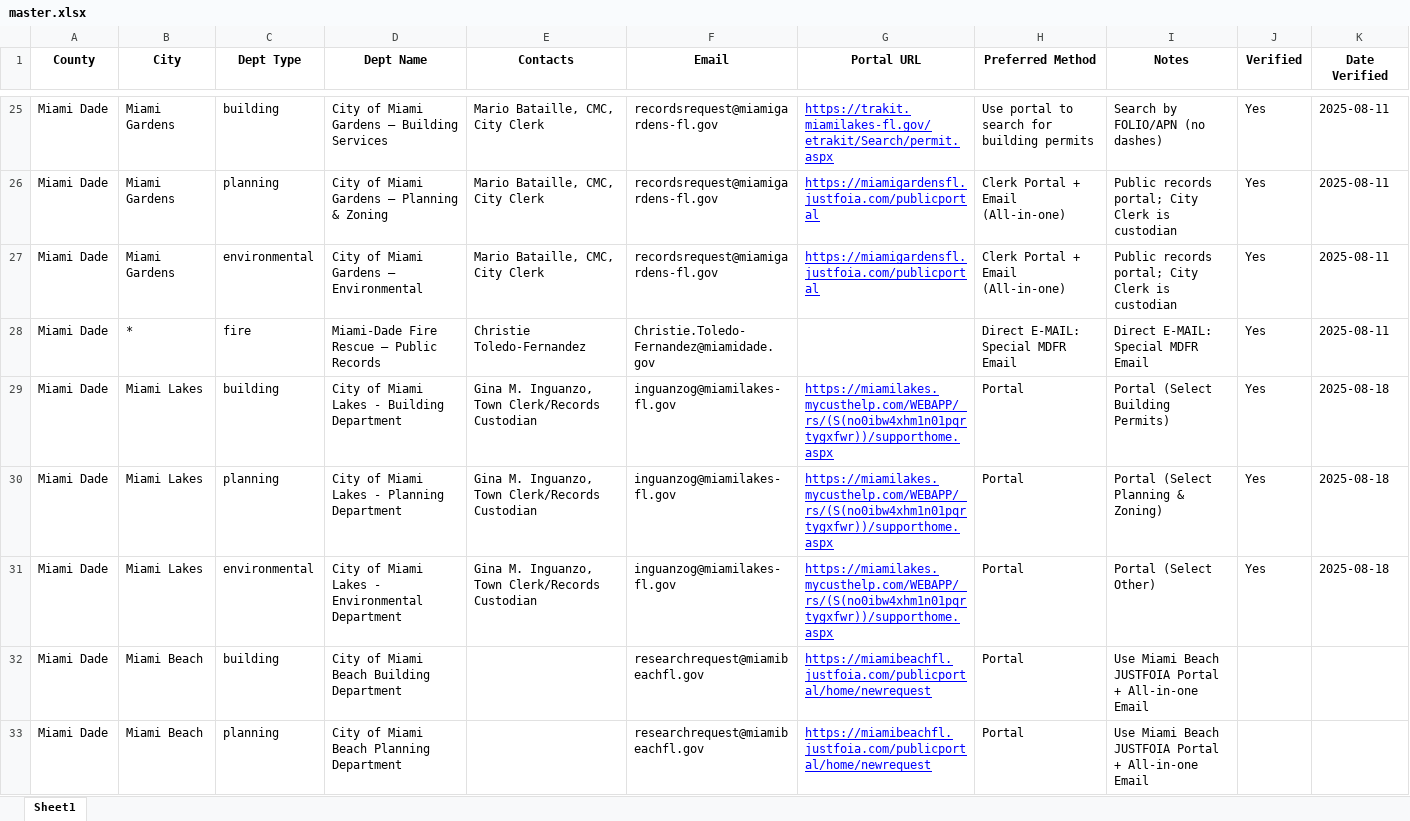
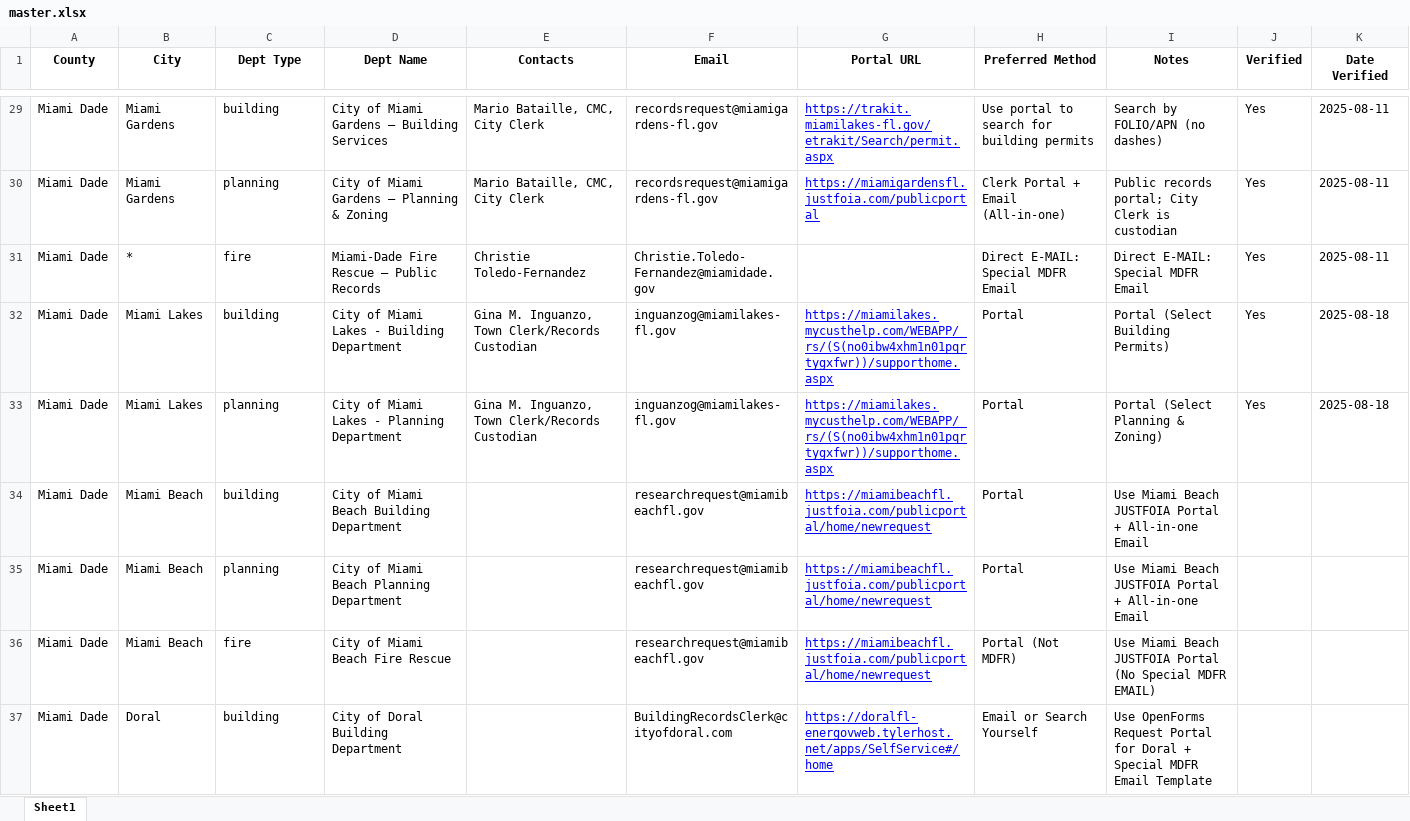
Before and after one commit to Tommycccccc/elc, an Excel workbook: data/master.xlsx, sheet Sheet1, drawn as a sheet; only a part is shown, gaps mark what is left out; the shorter side is filled out with more unchanged rows; values as stored, in another font and other column widths than the file's, no borders; charts and pictures not drawn; removed rows and columns are numbered as before the commit, all else as after; the diff covers the shown part only; the diff names each change by its address in the sheet, - before the commit and + after, or states it on an @@ line.

```diff
--- a/data/master.xlsx (sheet Sheet1)
+++ b/data/master.xlsx (sheet Sheet1)
-row 27: Miami Dade | Miami Gardens | environmental | City of Miami Gardens — Environmental | Mario Bataille, CMC, City Clerk | recordsrequest@miamigardens-fl.gov | https://miamigardensfl.justfoia.com/publicportal | Clerk Portal + Email (All-in-one) | Public records portal; City Clerk is custodian | Yes | 2025-08-11
-row 31: Miami Dade | Miami Lakes | environmental | City of Miami Lakes - Environmental Department | Gina M. Inguanzo, Town Clerk/Records Custodian | inguanzog@miamilakes-fl.gov | https://miamilakes.mycusthelp.com/WEBAPP/_rs/(S(no0ibw4xhm1n01pqrtygxfwr))/supporthome.aspx | Portal | Portal (Select Other) | Yes | 2025-08-18
```
Also changed, not shown: 25 added rows and 4 removed rows elsewhere in this sheet.
